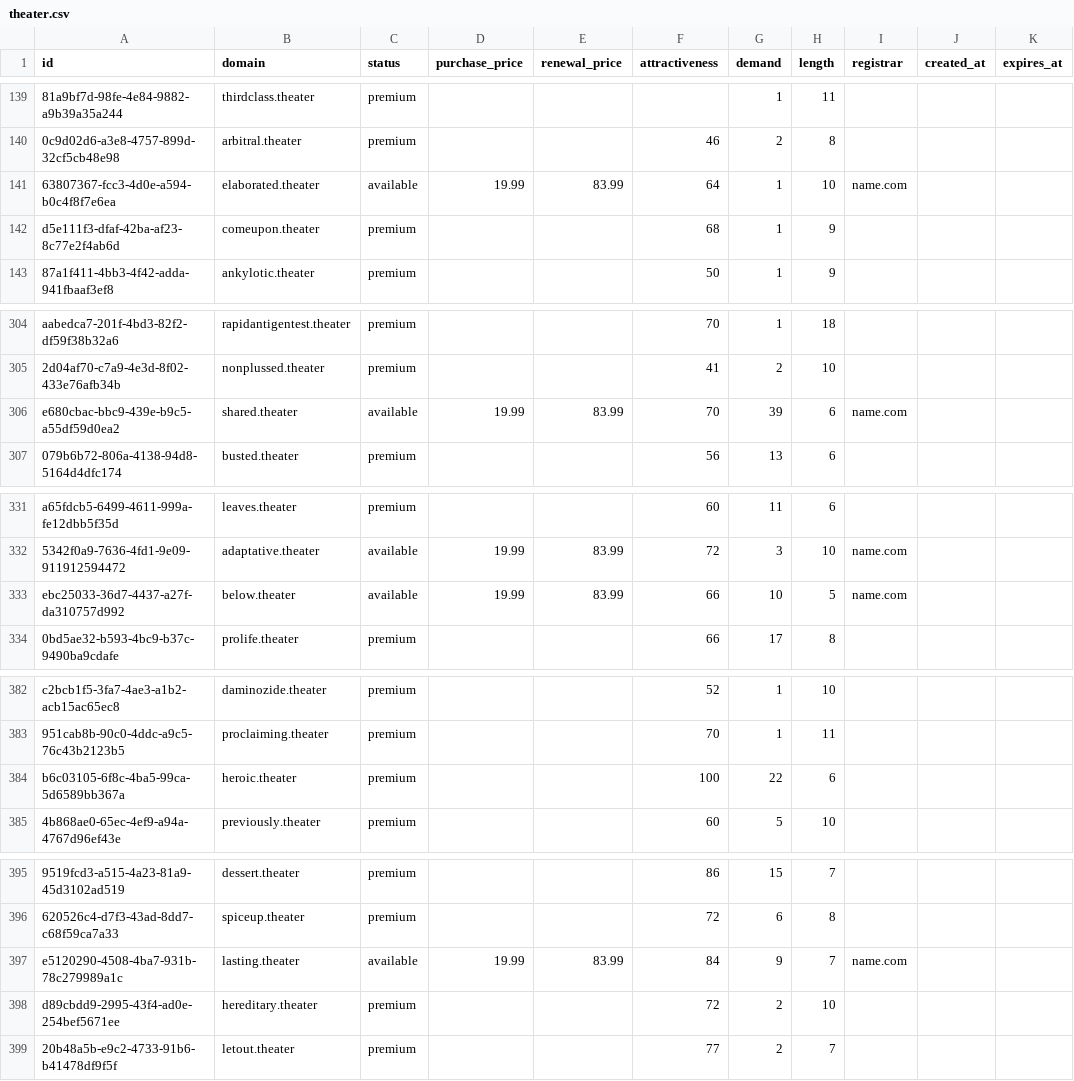
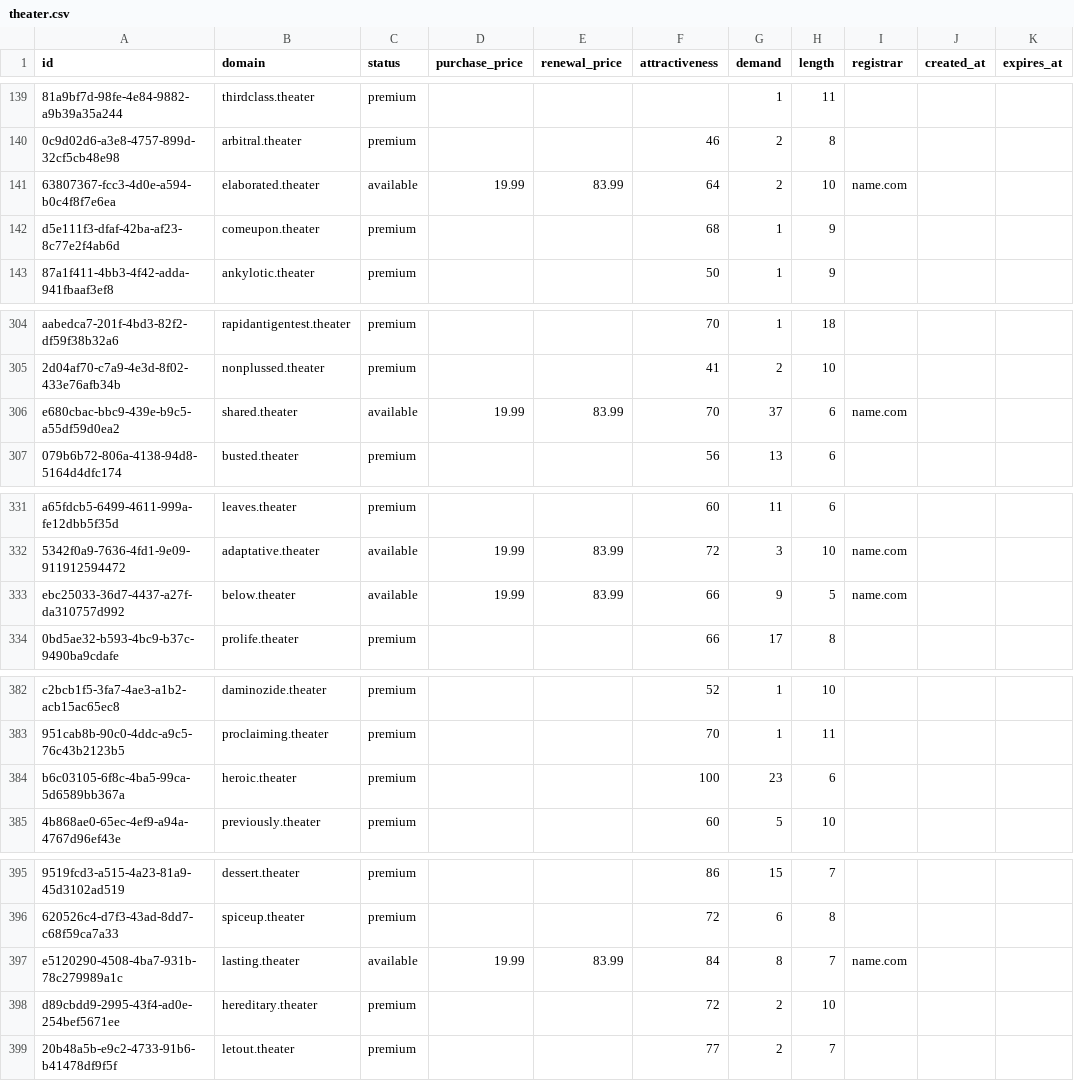
Before and after one commit to UniqueDomains/theater-oneword-domains, a CSV file: theater.csv, drawn as a sheet; only a part is shown, gaps mark what is left out; the diff covers the shown part only; the diff names each change by its address in the sheet, - before the commit and + after, or states it on an @@ line.

```diff
--- a/theater.csv
+++ b/theater.csv
-G141 (demand): 1
+G141 (demand): 2
-G306 (demand): 39
+G306 (demand): 37
-G333 (demand): 10
+G333 (demand): 9
-G384 (demand): 22
+G384 (demand): 23
-G397 (demand): 9
+G397 (demand): 8
```
Also changed, not shown: 98 edited cells elsewhere in this file, 3 other files.
